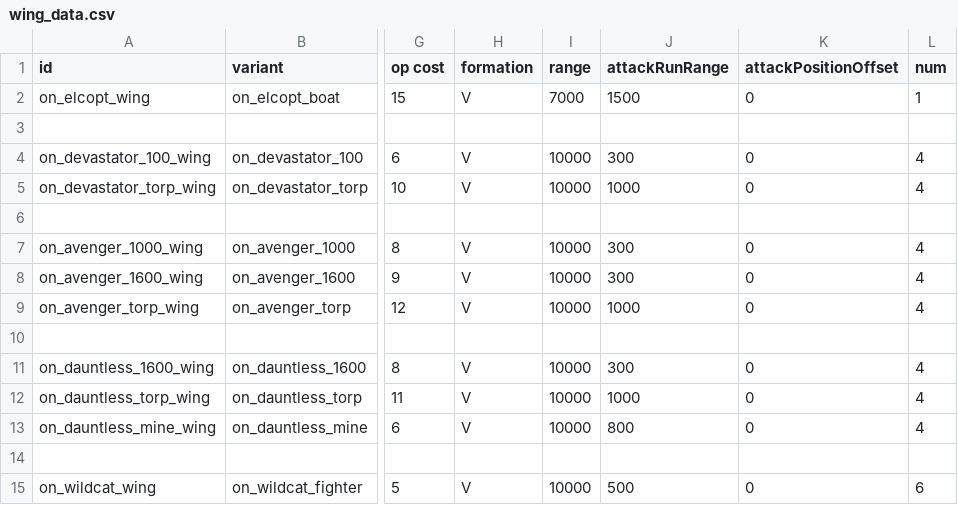
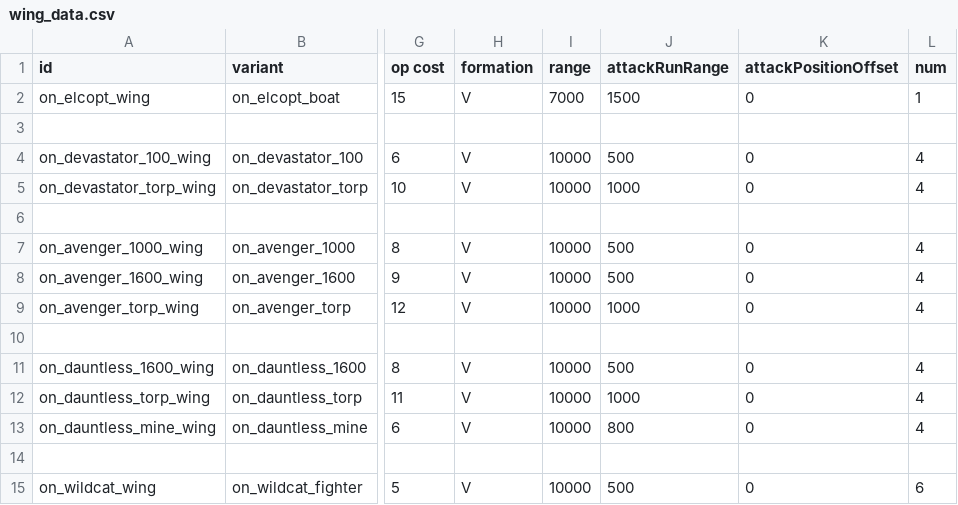
Before and after one commit to OfflcerSam/NavalSector, a CSV file: data/hulls/wing_data.csv, drawn as a sheet; only a part is shown, gaps mark what is left out; the diff names each change by its address in the sheet, - before the commit and + after, or states it on an @@ line.

```diff
--- a/data/hulls/wing_data.csv
+++ b/data/hulls/wing_data.csv
-J4 (attackRunRange): 300
+J4 (attackRunRange): 500
-J7:J8 (attackRunRange): 300
+J7:J8 (attackRunRange): 500
-J11 (attackRunRange): 300
+J11 (attackRunRange): 500
```
Also changed, not shown: 2 other files.
